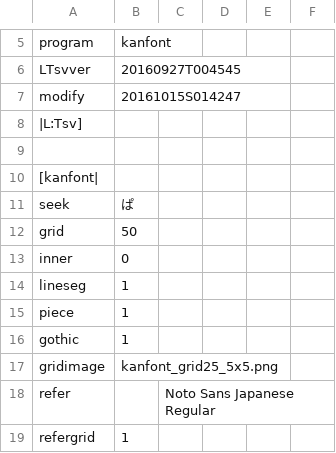
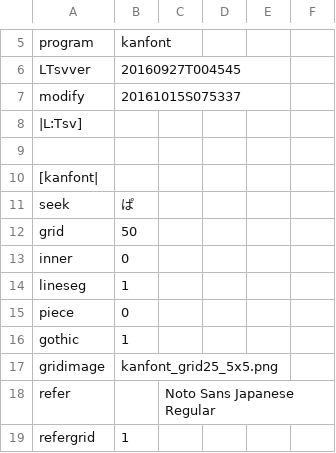
Before and after one commit to ooblog/LTsv10kanedit, a TSV file: kanfont.tsv, drawn as a sheet; only a part is shown, gaps mark what is left out.

```diff
--- a/kanfont.tsv
+++ b/kanfont.tsv
@@ -6,3 +6,3 @@ program	kanfont
 LTsvver	20160927T004545
-modify	20161015S014247
+modify	20161015S075337
 |L:Tsv]
@@ -14,3 +14,3 @@ inner	0
 lineseg	1
-piece	1
+piece	0
 gothic	1
```
Also changed, not shown: LTsv/LTsv_glyph.tsv, kanedit.tsv, 3 other files.
